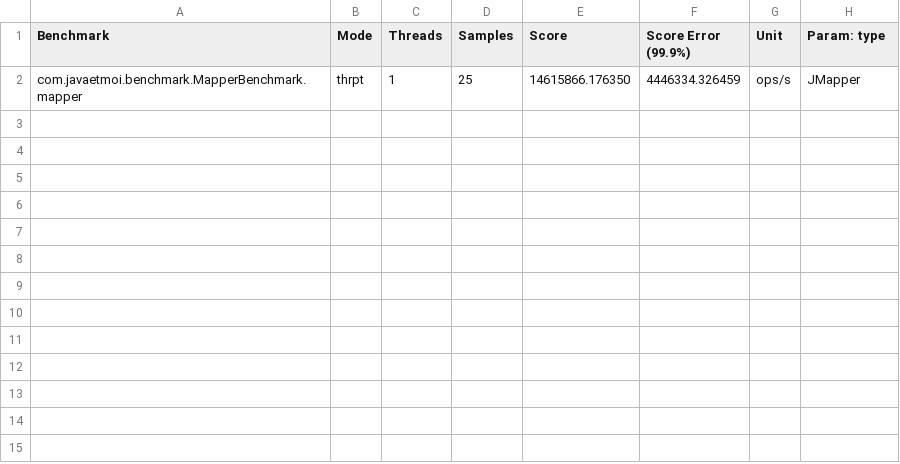
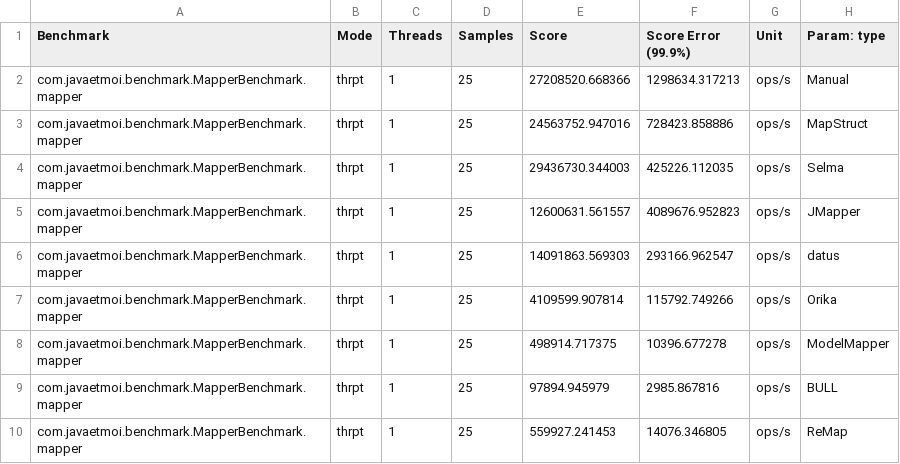
Before and after one commit to amareensaleh/java-object-mapper-benchmark, a CSV file: results.csv, drawn as a sheet.

Commit message:
Initial work to change all mappers to use .map. Added results

```diff
--- a/results.csv
+++ b/results.csv
@@ -1,2 +1,10 @@
 "Benchmark","Mode","Threads","Samples","Score","Score Error (99.9%)","Unit","Param: type"
-"com.javaetmoi.benchmark.MapperBenchmark.mapper","thrpt",1,25,14615866.176350,4446334.326459,"ops/s",JMapper
+"com.javaetmoi.benchmark.MapperBenchmark.mapper","thrpt",1,25,27208520.668366,1298634.317213,"ops/s",Manual
+"com.javaetmoi.benchmark.MapperBenchmark.mapper","thrpt",1,25,24563752.947016,728423.858886,"ops/s",MapStruct
+"com.javaetmoi.benchmark.MapperBenchmark.mapper","thrpt",1,25,29436730.344003,425226.112035,"ops/s",Selma
+"com.javaetmoi.benchmark.MapperBenchmark.mapper","thrpt",1,25,12600631.561557,4089676.952823,"ops/s",JMapper
+"com.javaetmoi.benchmark.MapperBenchmark.mapper","thrpt",1,25,14091863.569303,293166.962547,"ops/s",datus
+"com.javaetmoi.benchmark.MapperBenchmark.mapper","thrpt",1,25,4109599.907814,115792.749266,"ops/s",Orika
+"com.javaetmoi.benchmark.MapperBenchmark.mapper","thrpt",1,25,498914.717375,10396.677278,"ops/s",ModelMapper
+"com.javaetmoi.benchmark.MapperBenchmark.mapper","thrpt",1,25,97894.945979,2985.867816,"ops/s",BULL
+"com.javaetmoi.benchmark.MapperBenchmark.mapper","thrpt",1,25,559927.241453,14076.346805,"ops/s",ReMap
```
Also changed, not shown: 11 other files.
